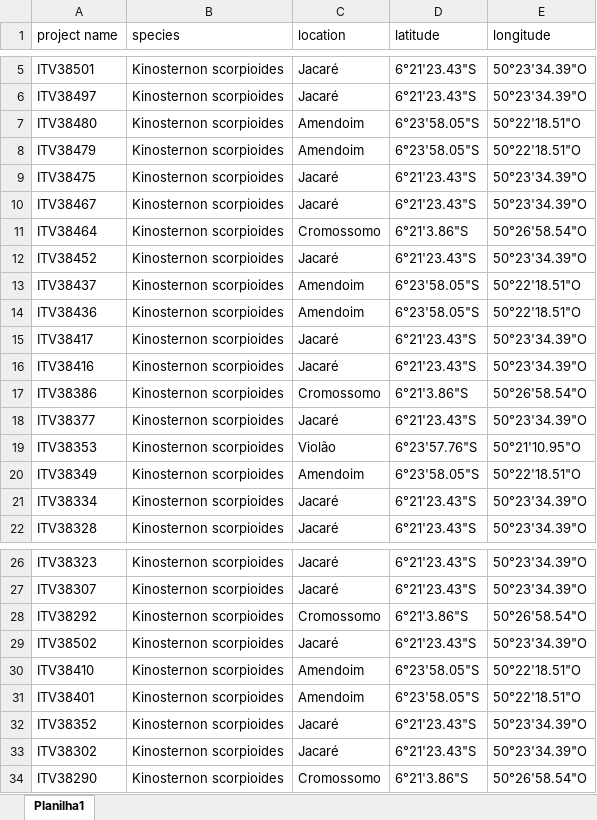
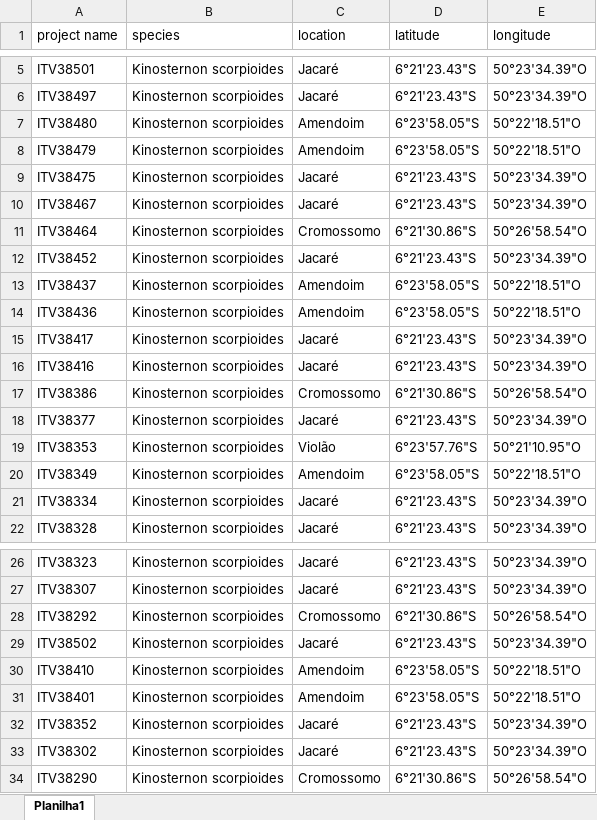
Before and after one commit to itvgenomics/moCURA, an Excel workbook: example/metadata.xlsx, sheet Planilha1, drawn as a sheet; only a part is shown, gaps mark what is left out; values as stored, in another font and other column widths than the file's, no borders; the diff names each change by its address in the sheet, - before the commit and + after, or states it on an @@ line.

```diff
--- a/example/metadata.xlsx (sheet Planilha1)
+++ b/example/metadata.xlsx (sheet Planilha1)
-D11 (latitude): 6°21'3.86"S
+D11 (latitude): 6°21'30.86"S
-D17 (latitude): 6°21'3.86"S
+D17 (latitude): 6°21'30.86"S
-D28 (latitude): 6°21'3.86"S
+D28 (latitude): 6°21'30.86"S
-D34 (latitude): 6°21'3.86"S
+D34 (latitude): 6°21'30.86"S
```
Also changed, not shown: 4 other files.
